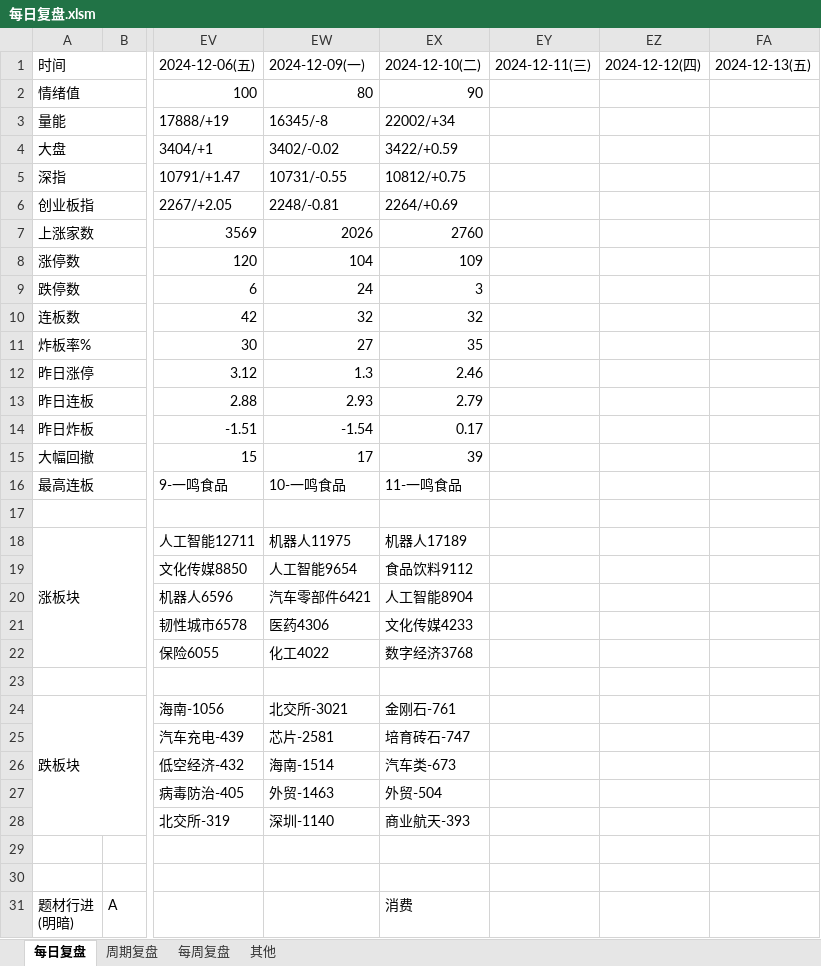
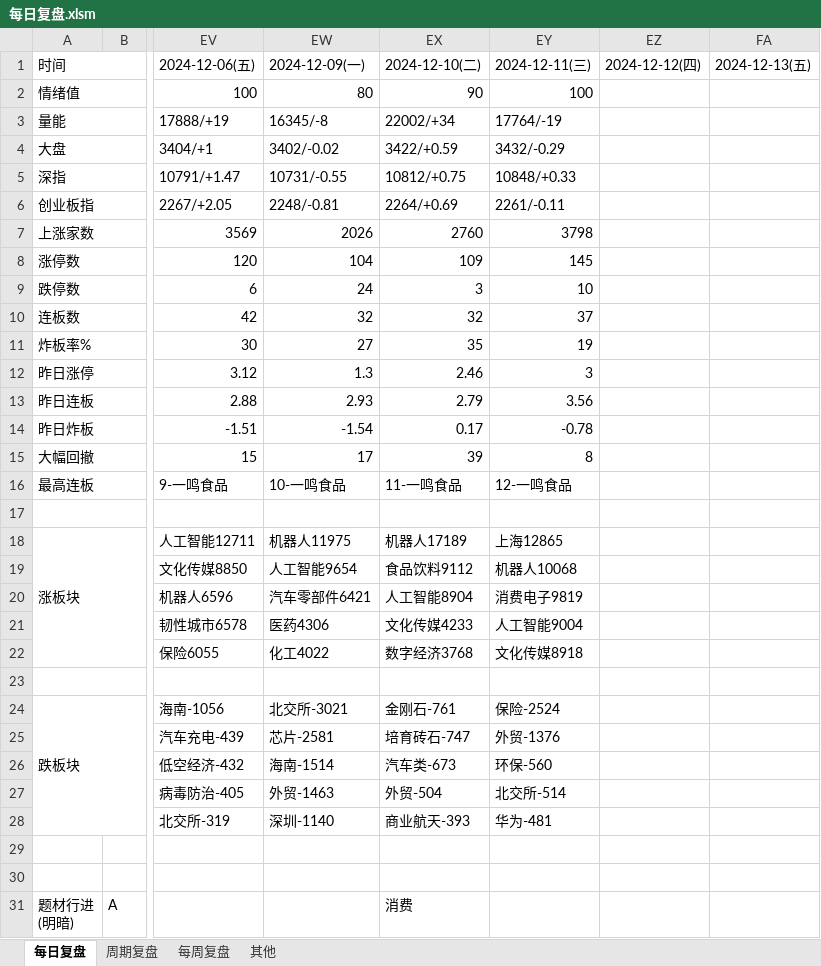
Before and after one commit to Edwin-Xu/edw_n, an Excel workbook: 股票/复盘/每日复盘.xlsm, sheet 每日复盘, drawn as a sheet; only a part is shown, gaps mark what is left out; values as stored, in another font and other column widths than the file's, no cell formats; 1 other sheet too large or unreadable and not compared; the diff covers the shown part only; the diff names each change by its address in the sheet, - before the commit and + after, or states it on an @@ line.

Commit message:
commit

```diff
--- a/股票/复盘/每日复盘.xlsm (sheet 每日复盘)
+++ b/股票/复盘/每日复盘.xlsm (sheet 每日复盘)
-EY2 (2024-12-11(三)): (empty)
+EY2 (2024-12-11(三)): 100
-EY3 (2024-12-11(三)): (empty)
+EY3 (2024-12-11(三)): 17764/-19
-EY4 (2024-12-11(三)): (empty)
+EY4 (2024-12-11(三)): 3432/-0.29
-EY5 (2024-12-11(三)): (empty)
+EY5 (2024-12-11(三)): 10848/+0.33
-EY6 (2024-12-11(三)): (empty)
+EY6 (2024-12-11(三)): 2261/-0.11
-EY7 (2024-12-11(三)): (empty)
+EY7 (2024-12-11(三)): 3798
-EY8 (2024-12-11(三)): (empty)
+EY8 (2024-12-11(三)): 145
-EY9 (2024-12-11(三)): (empty)
+EY9 (2024-12-11(三)): 10
-EY10 (2024-12-11(三)): (empty)
+EY10 (2024-12-11(三)): 37
-EY11 (2024-12-11(三)): (empty)
+EY11 (2024-12-11(三)): 19
-EY12 (2024-12-11(三)): (empty)
+EY12 (2024-12-11(三)): 3
-EY13 (2024-12-11(三)): (empty)
+EY13 (2024-12-11(三)): 3.56
-EY14 (2024-12-11(三)): (empty)
+EY14 (2024-12-11(三)): -0.78
-EY15 (2024-12-11(三)): (empty)
+EY15 (2024-12-11(三)): 8
-EY16 (2024-12-11(三)): (empty)
+EY16 (2024-12-11(三)): 12-一鸣食品
-EY18 (2024-12-11(三)): (empty)
+EY18 (2024-12-11(三)): 上海12865
-EY19 (2024-12-11(三)): (empty)
+EY19 (2024-12-11(三)): 机器人10068
-EY20 (2024-12-11(三)): (empty)
+EY20 (2024-12-11(三)): 消费电子9819
-EY21 (2024-12-11(三)): (empty)
+EY21 (2024-12-11(三)): 人工智能9004
-EY22 (2024-12-11(三)): (empty)
+EY22 (2024-12-11(三)): 文化传媒8918
-EY24 (2024-12-11(三)): (empty)
+EY24 (2024-12-11(三)): 保险-2524
-EY25 (2024-12-11(三)): (empty)
+EY25 (2024-12-11(三)): 外贸-1376
-EY26 (2024-12-11(三)): (empty)
+EY26 (2024-12-11(三)): 环保-560
-EY27 (2024-12-11(三)): (empty)
+EY27 (2024-12-11(三)): 北交所-514
-EY28 (2024-12-11(三)): (empty)
+EY28 (2024-12-11(三)): 华为-481
```
Also changed, not shown: 23 edited cells and merged cells elsewhere in this sheet, cell formats.
